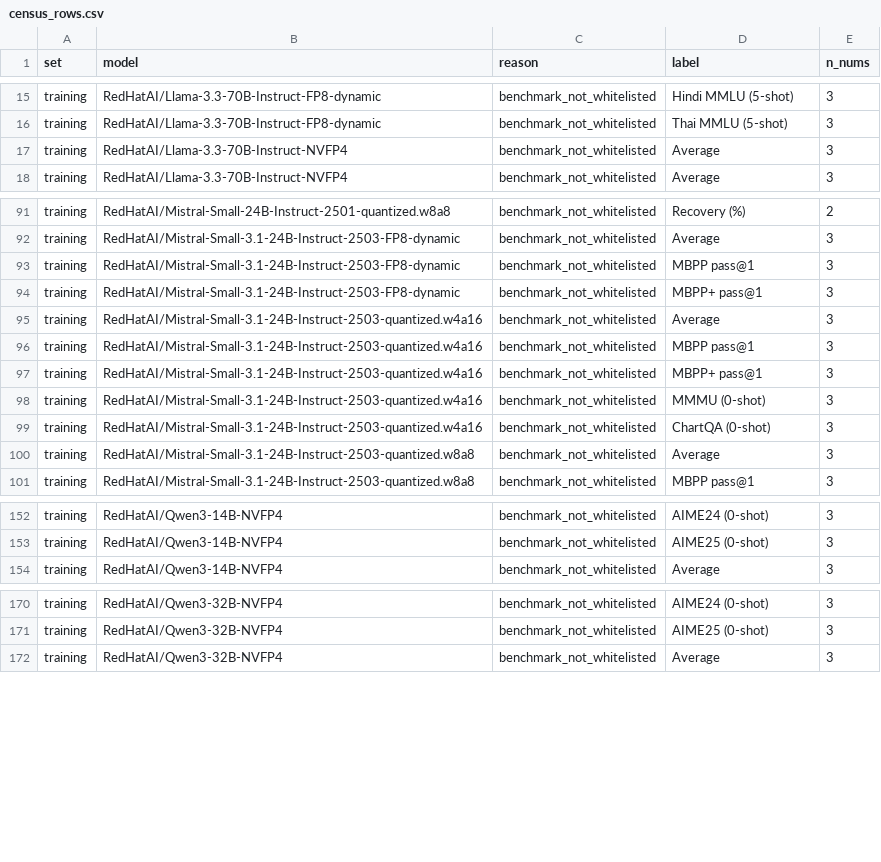
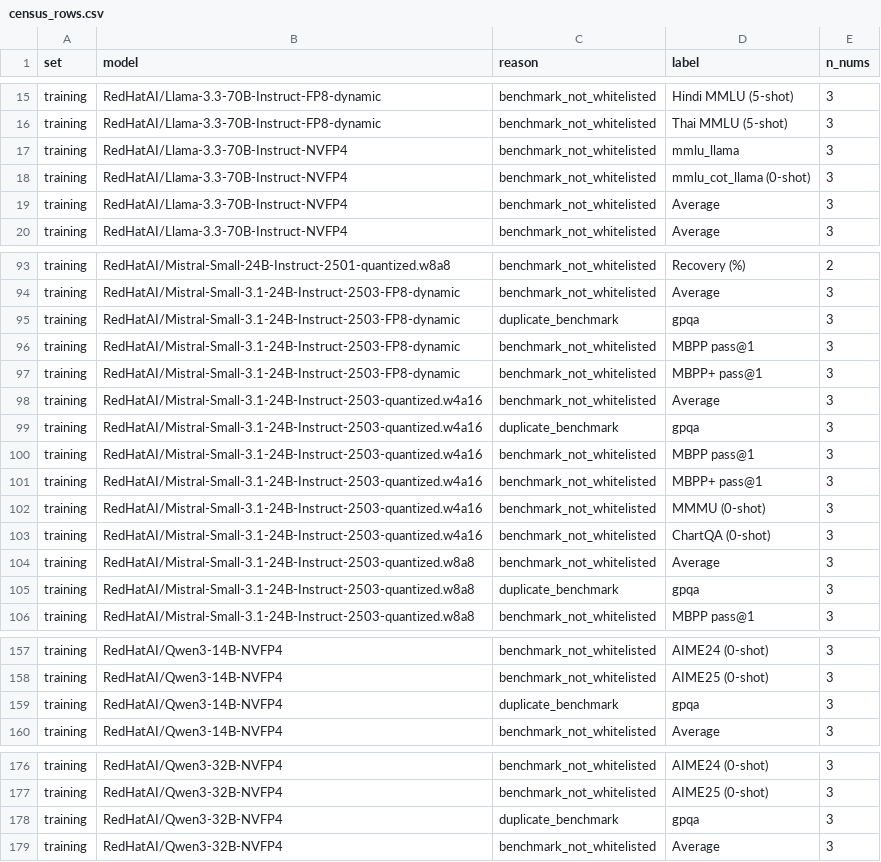
Before and after one commit to gracejackson-sudo/quant-delta-predictor, a CSV file: out/census_rows.csv, drawn as a sheet; only a part is shown, gaps mark what is left out; the diff covers the shown part only; the diff names each change by its address in the sheet, - before the commit and + after, or states it on an @@ line.

```diff
--- a/out/census_rows.csv
+++ b/out/census_rows.csv
+row 17: training | RedHatAI/Llama-3.3-70B-Instruct-NVFP4 | benchmark_not_whitelisted | mmlu_llama | 3
+row 18: training | RedHatAI/Llama-3.3-70B-Instruct-NVFP4 | benchmark_not_whitelisted | mmlu_cot_llama (0-shot) | 3
+row 95: training | RedHatAI/Mistral-Small-3.1-24B-Instruct-2503-FP8-dynamic | duplicate_benchmark | gpqa | 3
+row 99: training | RedHatAI/Mistral-Small-3.1-24B-Instruct-2503-quantized.w4a16 | duplicate_benchmark | gpqa | 3
+row 105: training | RedHatAI/Mistral-Small-3.1-24B-Instruct-2503-quantized.w8a8 | duplicate_benchmark | gpqa | 3
+row 159: training | RedHatAI/Qwen3-14B-NVFP4 | duplicate_benchmark | gpqa | 3
+row 178: training | RedHatAI/Qwen3-32B-NVFP4 | duplicate_benchmark | gpqa | 3
```
Also changed, not shown: 1 added row elsewhere in this file, out/adversarial_passfail_193.csv, 2 other files.
